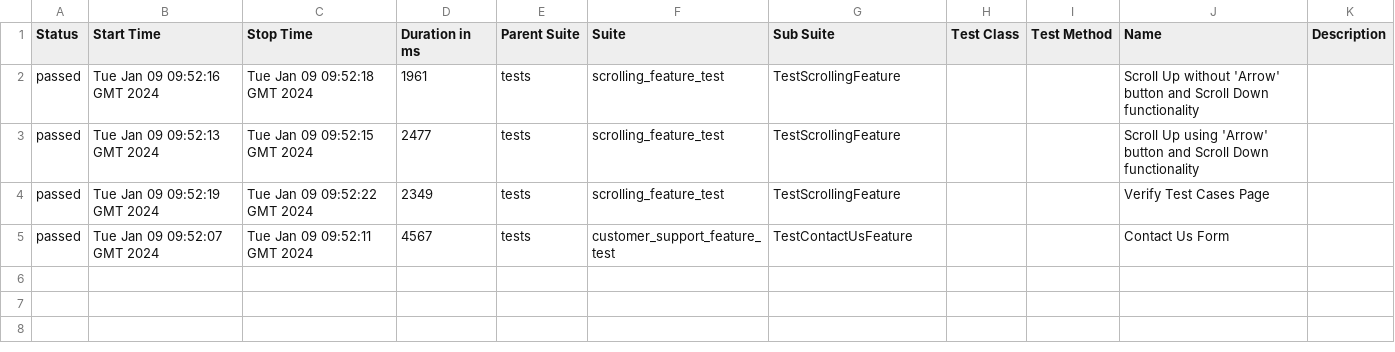
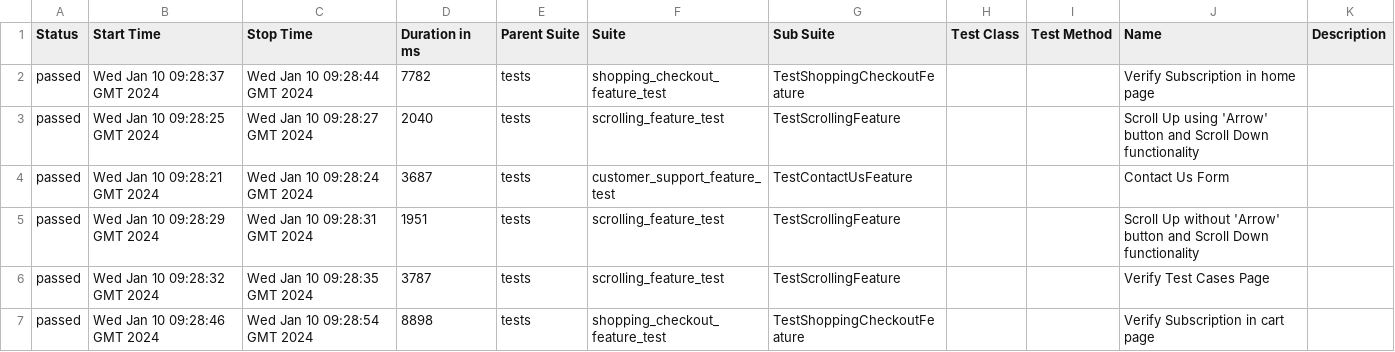
Before and after one commit to DappY-127/automationexercise-python-ui, a CSV file: data/suites.csv, drawn as a sheet.

```diff
--- a/data/suites.csv
+++ b/data/suites.csv
@@ -1,5 +1,7 @@
 "Status","Start Time","Stop Time","Duration in ms","Parent Suite","Suite","Sub Suite","Test Class","Test Method","Name","Description"
-"passed","Tue Jan 09 09:52:16 GMT 2024","Tue Jan 09 09:52:18 GMT 2024","1961","tests","scrolling_feature_test","TestScrollingFeature","","","Scroll Up without 'Arrow' button and Scroll Down functionality",""
-"passed","Tue Jan 09 09:52:13 GMT 2024","Tue Jan 09 09:52:15 GMT 2024","2477","tests","scrolling_feature_test","TestScrollingFeature","","","Scroll Up using 'Arrow' button and Scroll Down functionality",""
-"passed","Tue Jan 09 09:52:19 GMT 2024","Tue Jan 09 09:52:22 GMT 2024","2349","tests","scrolling_feature_test","TestScrollingFeature","","","Verify Test Cases Page",""
-"passed","Tue Jan 09 09:52:07 GMT 2024","Tue Jan 09 09:52:11 GMT 2024","4567","tests","customer_support_feature_test","TestContactUsFeature","","","Contact Us Form",""
+"passed","Wed Jan 10 09:28:37 GMT 2024","Wed Jan 10 09:28:44 GMT 2024","7782","tests","shopping_checkout_feature_test","TestShoppingCheckoutFeature","","","Verify Subscription in home page",""
+"passed","Wed Jan 10 09:28:25 GMT 2024","Wed Jan 10 09:28:27 GMT 2024","2040","tests","scrolling_feature_test","TestScrollingFeature","","","Scroll Up using 'Arrow' button and Scroll Down functionality",""
+"passed","Wed Jan 10 09:28:21 GMT 2024","Wed Jan 10 09:28:24 GMT 2024","3687","tests","customer_support_feature_test","TestContactUsFeature","","","Contact Us Form",""
+"passed","Wed Jan 10 09:28:29 GMT 2024","Wed Jan 10 09:28:31 GMT 2024","1951","tests","scrolling_feature_test","TestScrollingFeature","","","Scroll Up without 'Arrow' button and Scroll Down functionality",""
+"passed","Wed Jan 10 09:28:32 GMT 2024","Wed Jan 10 09:28:35 GMT 2024","3787","tests","scrolling_feature_test","TestScrollingFeature","","","Verify Test Cases Page",""
+"passed","Wed Jan 10 09:28:46 GMT 2024","Wed Jan 10 09:28:54 GMT 2024","8898","tests","shopping_checkout_feature_test","TestShoppingCheckoutFeature","","","Verify Subscription in cart page",""
```
Also changed, not shown: data/behaviors.csv, 43 other files.
